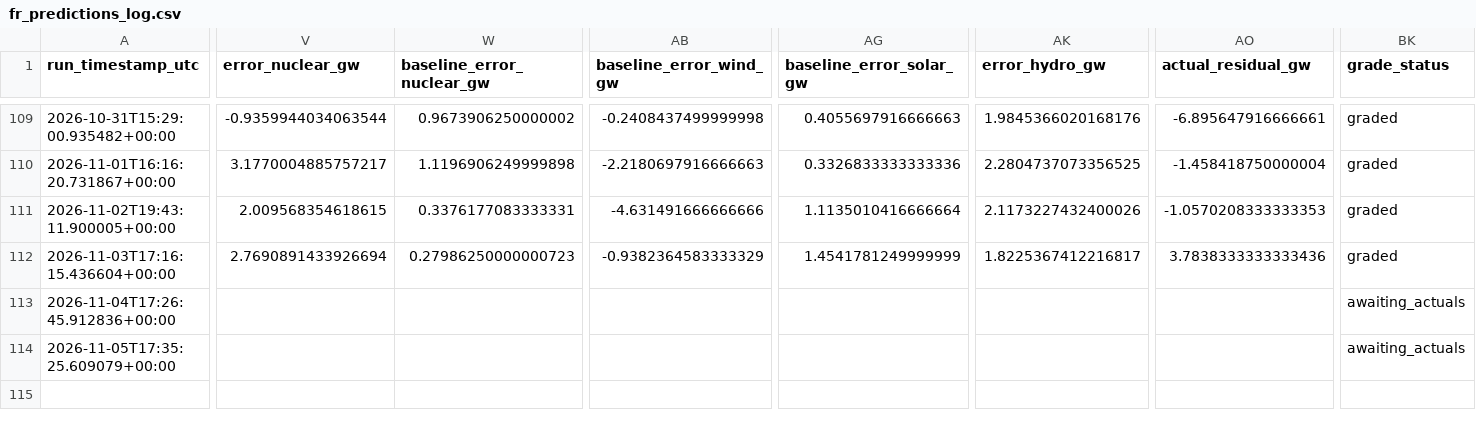
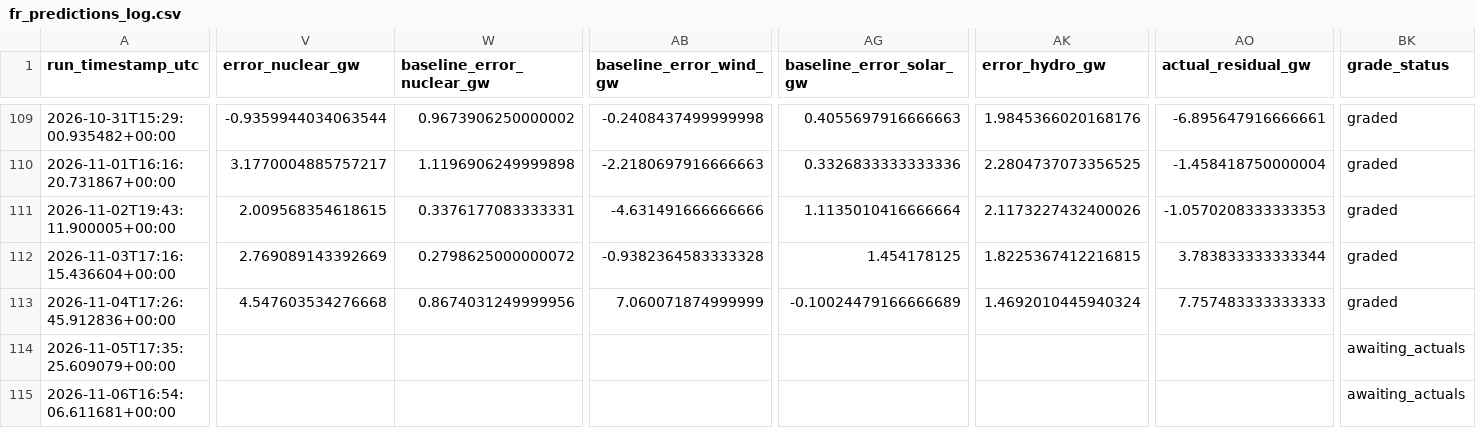
Before and after one commit to Evanssdas/France-Power-Market-Platform, a CSV file: fr_predictions_log.csv, drawn as a sheet; only a part is shown, gaps mark what is left out; rows hold the shown columns only; the diff covers the shown part only; the diff names each change by its address in the sheet, - before the commit and + after, or states it on an @@ line.

```diff
--- a/fr_predictions_log.csv
+++ b/fr_predictions_log.csv
-V112 (error_nuclear_gw): 2.7690891433926694
+V112 (error_nuclear_gw): 2.769089143392669
-W112 (baseline_error_nuclear_gw): 0.27986250000000723
+W112 (baseline_error_nuclear_gw): 0.2798625000000072
-AB112 (baseline_error_wind_gw): -0.9382364583333329
+AB112 (baseline_error_wind_gw): -0.9382364583333328
-AG112 (baseline_error_solar_gw): 1.4541781249999999
+AG112 (baseline_error_solar_gw): 1.454178125
-AK112 (error_hydro_gw): 1.8225367412216817
+AK112 (error_hydro_gw): 1.8225367412216815
-AO112 (actual_residual_gw): 3.7838333333333436
+AO112 (actual_residual_gw): 3.783833333333344
-V113 (error_nuclear_gw): (empty)
+V113 (error_nuclear_gw): 4.547603534276668
-W113 (baseline_error_nuclear_gw): (empty)
+W113 (baseline_error_nuclear_gw): 0.8674031249999956
-AB113 (baseline_error_wind_gw): (empty)
+AB113 (baseline_error_wind_gw): 7.060071874999999
-AG113 (baseline_error_solar_gw): (empty)
+AG113 (baseline_error_solar_gw): -0.10024479166666689
-AK113 (error_hydro_gw): (empty)
+AK113 (error_hydro_gw): 1.4692010445940324
-AO113 (actual_residual_gw): (empty)
+AO113 (actual_residual_gw): 7.757483333333333
-BK113 (grade_status): awaiting_actuals
+BK113 (grade_status): graded
+row 115: 2026-11-06T16:54:06.611681+00:00 |  |  |  |  |  |  | awaiting_actuals
```
Also changed, not shown: 20 edited cells elsewhere in this file, 2 other files.
